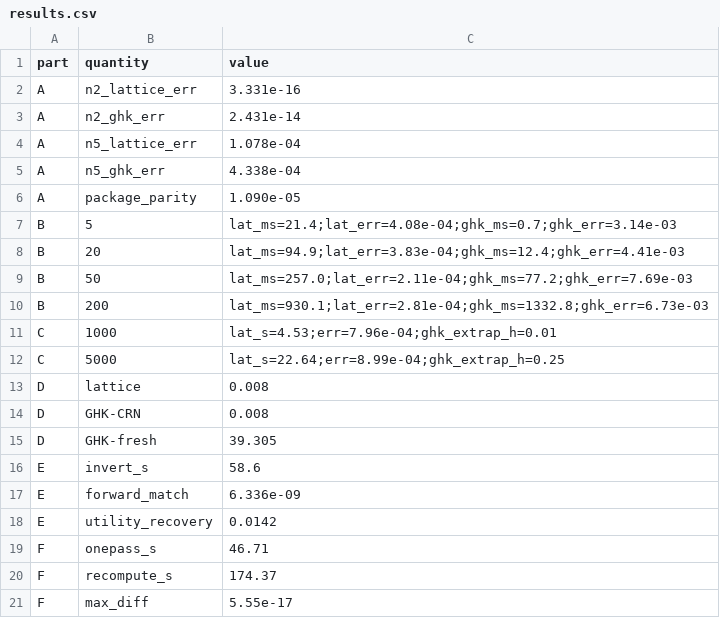
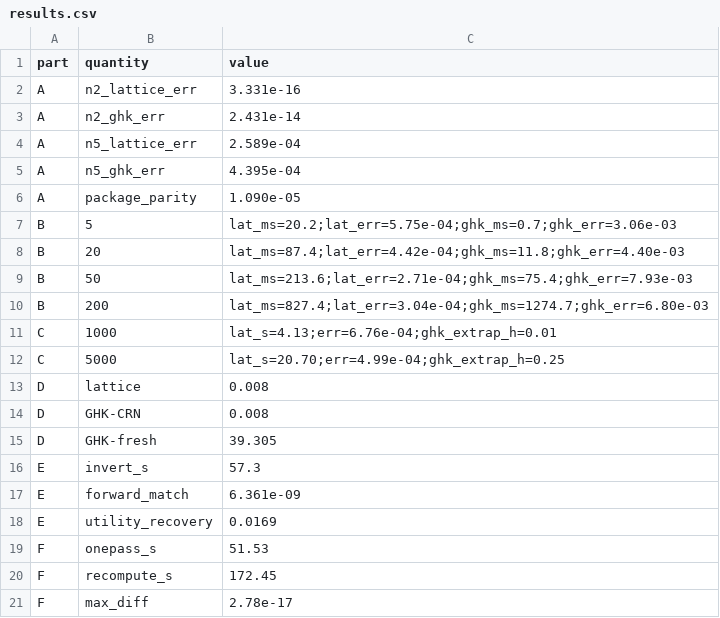
Before and after one commit to microprediction/kinetics, a CSV file: experiments/exp13_ghk_benchmark/results.csv, drawn as a sheet.

```diff
--- a/experiments/exp13_ghk_benchmark/results.csv
+++ b/experiments/exp13_ghk_benchmark/results.csv
@@ -3,11 +3,11 @@ A,n2_lattice_err,3.331e-16
 A,n2_ghk_err,2.431e-14
-A,n5_lattice_err,1.078e-04
-A,n5_ghk_err,4.338e-04
+A,n5_lattice_err,2.589e-04
+A,n5_ghk_err,4.395e-04
 A,package_parity,1.090e-05
-B,5,lat_ms=21.4;lat_err=4.08e-04;ghk_ms=0.7;ghk_err=3.14e-03
-B,20,lat_ms=94.9;lat_err=3.83e-04;ghk_ms=12.4;ghk_err=4.41e-03
-B,50,lat_ms=257.0;lat_err=2.11e-04;ghk_ms=77.2;ghk_err=7.69e-03
-B,200,lat_ms=930.1;lat_err=2.81e-04;ghk_ms=1332.8;ghk_err=6.73e-03
-C,1000,lat_s=4.53;err=7.96e-04;ghk_extrap_h=0.01
-C,5000,lat_s=22.64;err=8.99e-04;ghk_extrap_h=0.25
+B,5,lat_ms=20.2;lat_err=5.75e-04;ghk_ms=0.7;ghk_err=3.06e-03
+B,20,lat_ms=87.4;lat_err=4.42e-04;ghk_ms=11.8;ghk_err=4.40e-03
+B,50,lat_ms=213.6;lat_err=2.71e-04;ghk_ms=75.4;ghk_err=7.93e-03
+B,200,lat_ms=827.4;lat_err=3.04e-04;ghk_ms=1274.7;ghk_err=6.80e-03
+C,1000,lat_s=4.13;err=6.76e-04;ghk_extrap_h=0.01
+C,5000,lat_s=20.70;err=4.99e-04;ghk_extrap_h=0.25
 D,lattice,0.008
@@ -15,7 +15,7 @@ D,GHK-CRN,0.008
 D,GHK-fresh,39.305
-E,invert_s,58.6
-E,forward_match,6.336e-09
-E,utility_recovery,0.0142
-F,onepass_s,46.71
-F,recompute_s,174.37
-F,max_diff,5.55e-17
+E,invert_s,57.3
+E,forward_match,6.361e-09
+E,utility_recovery,0.0169
+F,onepass_s,51.53
+F,recompute_s,172.45
+F,max_diff,2.78e-17
```
Also changed, not shown: experiments/exp14_boundaries/results.csv, experiments/exp16_benchmark_addendum/results.csv, 25 other files.
